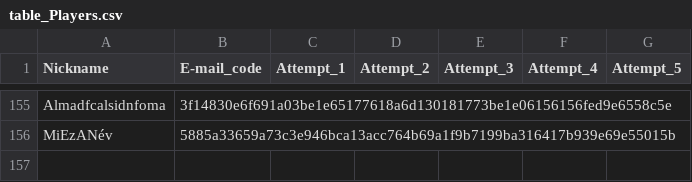
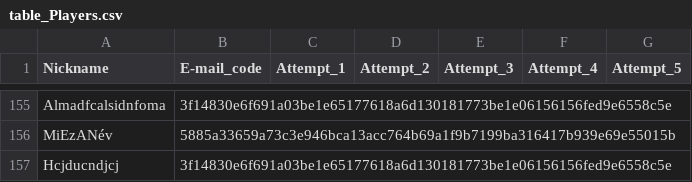
Before and after one commit to lapatinszki/simulator-app, a CSV file: table_Players.csv, drawn as a sheet; only a part is shown, gaps mark what is left out; the diff names each change by its address in the sheet, - before the commit and + after, or states it on an @@ line.

Commit message:
Add player Hcjducndjcj

```diff
--- a/table_Players.csv
+++ b/table_Players.csv
+row 157: Hcjducndjcj | 3f14830e6f691a03be1e65177618a6d130181773be1e06156156fed9e6558c5e
```
